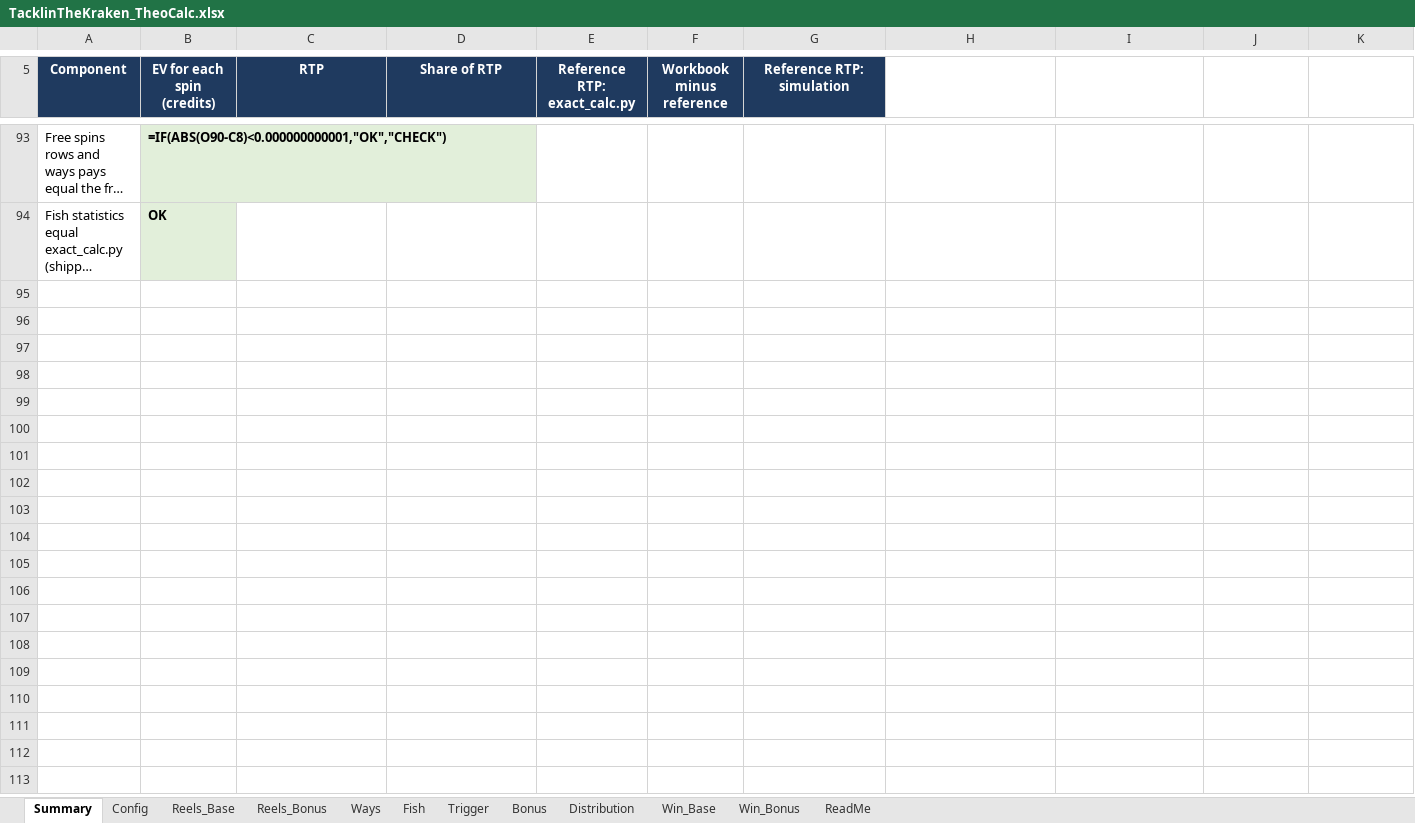
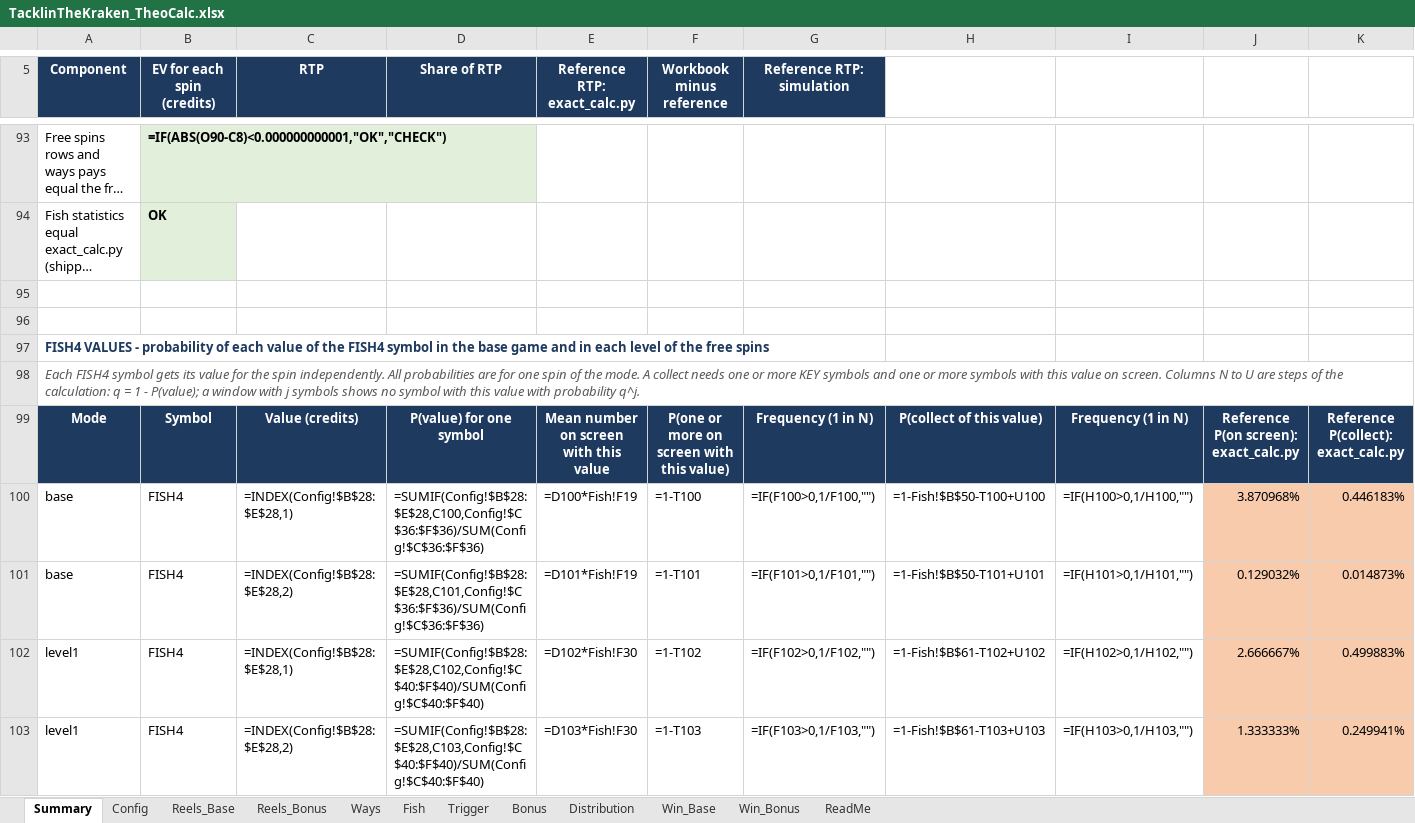
Before and after one commit to doubledigit-IQ/tacklin-the-kraken, an Excel workbook: files/TacklinTheKraken_TheoCalc.xlsx, sheet Summary, drawn as a sheet; only a part is shown, gaps mark what is left out; long unchanged cells end in …; values as stored, in another font and other column widths than the file's, no borders; formulas without a stored value are shown as written; rows hold the shown columns only; the diff covers the shown part only; the diff names each change by its address in the sheet, - before the commit and + after, or states it on an @@ line.

```diff
--- a/files/TacklinTheKraken_TheoCalc.xlsx (sheet Summary)
+++ b/files/TacklinTheKraken_TheoCalc.xlsx (sheet Summary)
+row 95: (empty)
+row 96: (empty)
+row 97: FISH4 VALUES - probability of each value of the FISH4 symbol in the base game and in each level of the free spins
+row 98: Each FISH4 symbol gets its value for the spin independently. All probabilities are for one spin of the mode. A collect needs one or more KEY symbols and one or more symbols with this value on screen. Columns N to U are steps of the calculation: q = 1 - P(value); a window with j symbols shows no symbol with this value with probability q^j.
+row 99: Mode | Symbol | Value (credits) | P(value) for one symbol | Mean number on screen with this value | P(one or more on screen with this value) | Frequency (1 in N) | P(collect of this value) | Frequency (1 in N) | Reference P(on screen): exact_calc.py | Reference P(collect): exact_calc.py
+row 100: base | FISH4 | =INDEX(Config!$B$28:$E$28,1) | =SUMIF(Config!$B$28:$E$28,C100,Config!$C$36:$F$36)/SUM(Config!$C$36:$F$36) | =D100*Fish!F19 | =1-T100 | =IF(F100>0,1/F100,"") | =1-Fish!$B$50-T100+U100 | =IF(H100>0,1/H100,"") | 3.870968% | 0.446183%
+row 101: base | FISH4 | =INDEX(Config!$B$28:$E$28,2) | =SUMIF(Config!$B$28:$E$28,C101,Config!$C$36:$F$36)/SUM(Config!$C$36:$F$36) | =D101*Fish!F19 | =1-T101 | =IF(F101>0,1/F101,"") | =1-Fish!$B$50-T101+U101 | =IF(H101>0,1/H101,"") | 0.129032% | 0.014873%
+row 102: level1 | FISH4 | =INDEX(Config!$B$28:$E$28,1) | =SUMIF(Config!$B$28:$E$28,C102,Config!$C$40:$F$40)/SUM(Config!$C$40:$F$40) | =D102*Fish!F30 | =1-T102 | =IF(F102>0,1/F102,"") | =1-Fish!$B$61-T102+U102 | =IF(H102>0,1/H102,"") | 2.666667% | 0.499883%
+row 103: level1 | FISH4 | =INDEX(Config!$B$28:$E$28,2) | =SUMIF(Config!$B$28:$E$28,C103,Config!$C$40:$F$40)/SUM(Config!$C$40:$F$40) | =D103*Fish!F30 | =1-T103 | =IF(F103>0,1/F103,"") | =1-Fish!$B$61-T103+U103 | =IF(H103>0,1/H103,"") | 1.333333% | 0.249941%
```
Also changed, not shown: 9 added rows elsewhere in this sheet, sheet Fish, sheet ReadMe, 4 other files.
